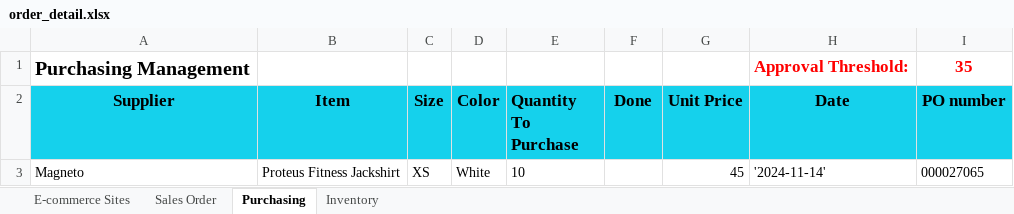
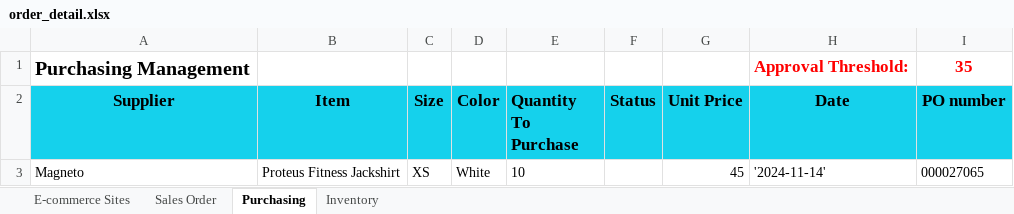
Before and after one commit to Twigbang510/magneto-robot, an Excel workbook: data/order_detail.xlsx, sheet Purchasing, drawn as a sheet; values as stored, in another font and other column widths than the file's, no borders; the diff names each change by its address in the sheet, - before the commit and + after, or states it on an @@ line.

```diff
--- a/data/order_detail.xlsx (sheet Purchasing)
+++ b/data/order_detail.xlsx (sheet Purchasing)
-F2: Done
+F2: Status
```
Also changed, not shown: sheet Sales Order, 9 other files.
